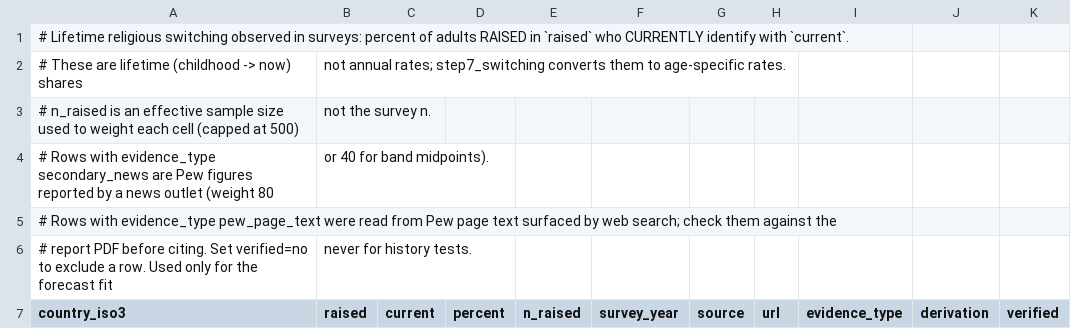
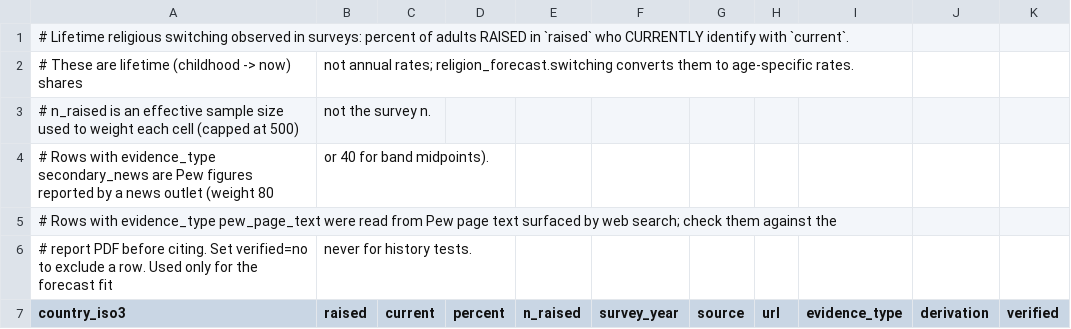
Before and after one commit to FLICK11-hash/religion_world_map_predictor, a CSV file: inputs/switching_lifetime_observed.csv, drawn as a sheet; only a part is shown.

```diff
--- a/inputs/switching_lifetime_observed.csv
+++ b/inputs/switching_lifetime_observed.csv
@@ -1,3 +1,3 @@
 # Lifetime religious switching observed in surveys: percent of adults RAISED in `raised` who CURRENTLY identify with `current`.
-# These are lifetime (childhood -> now) shares, not annual rates; step7_switching converts them to age-specific rates.
+# These are lifetime (childhood -> now) shares, not annual rates; religion_forecast.switching converts them to age-specific rates.
 # n_raised is an effective sample size used to weight each cell (capped at 500), not the survey n.
```
Also changed, not shown: inputs/migrant_religion_published.csv, inputs/published_reference_figures.csv, 11 other files.
